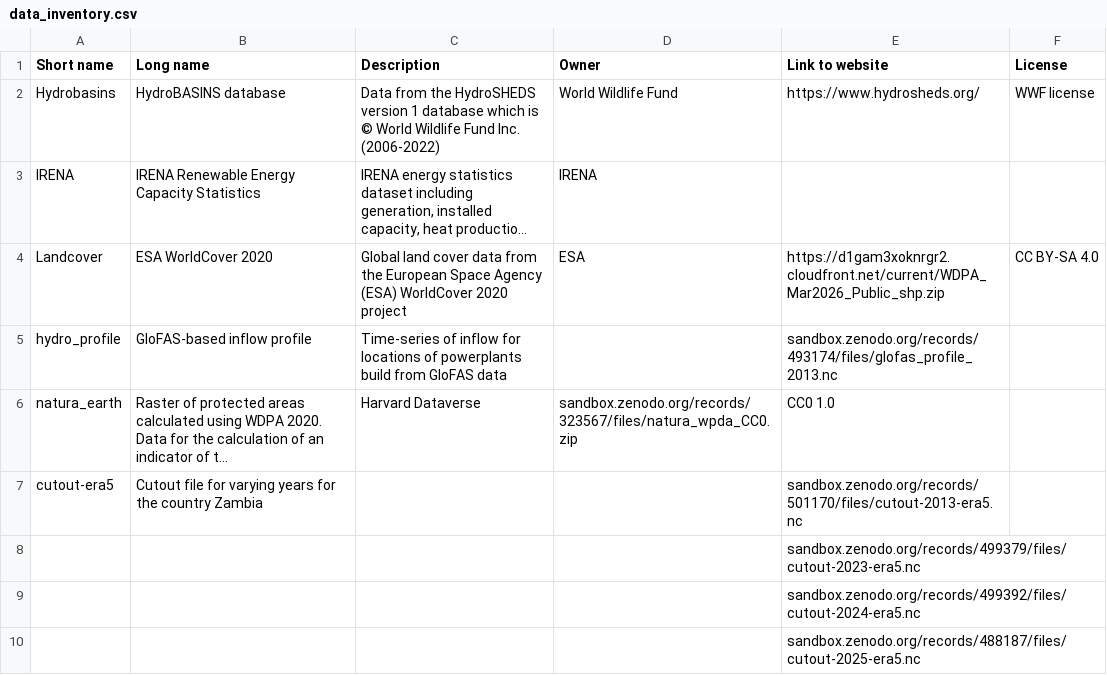
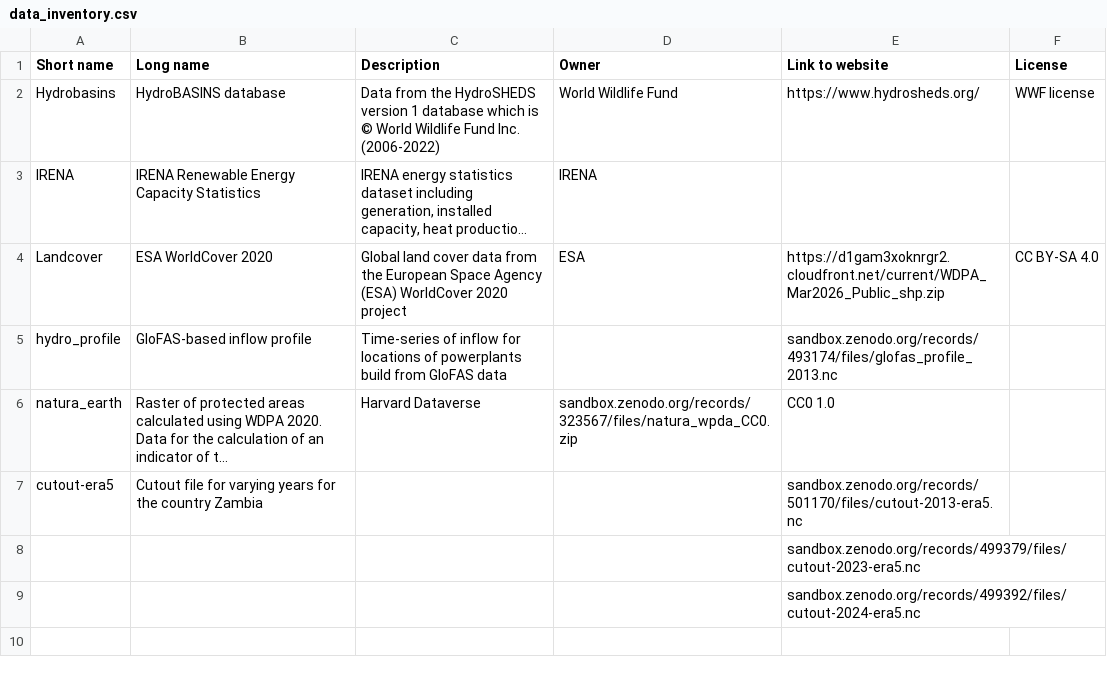
Before and after one commit to open-energy-transition/pypsa-zambia, a CSV file: doc/data_inventory.csv, drawn as a sheet; long unchanged cells end in ….

Commit message:
Update doc/data_inventory.csv
Co-authored-by: Ekaterina <e.v.kasilova@gmail.com>

```diff
--- a/doc/data_inventory.csv
+++ b/doc/data_inventory.csv
@@ -9,2 +9 @@ cutout-era5,Cutout file for varying years for the country Zambia,,,sandbox.zenod
 ,,,,sandbox.zenodo.org/records/499392/files/cutout-2024-era5.nc,
-,,,,sandbox.zenodo.org/records/488187/files/cutout-2025-era5.nc,
```
